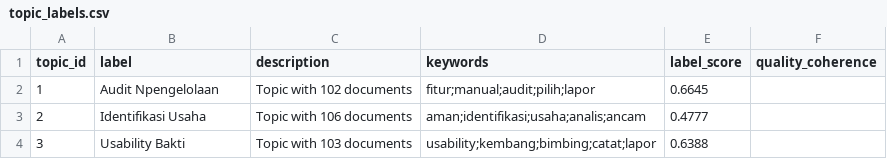
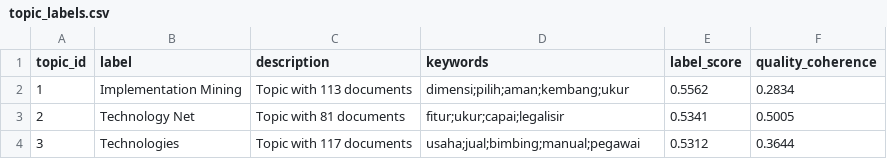
Before and after one commit to rifkyoktri-ai/lda-topik-skripsi-si-uinrf, a CSV file: model/topic_labels.csv, drawn as a sheet.

```diff
--- a/model/topic_labels.csv
+++ b/model/topic_labels.csv
@@ -1,4 +1,4 @@
 topic_id,label,description,keywords,label_score,quality_coherence
-1,Audit Npengelolaan,Topic with 102 documents,fitur;manual;audit;pilih;lapor,0.6645,
-2,Identifikasi Usaha,Topic with 106 documents,aman;identifikasi;usaha;analis;ancam,0.4777,
-3,Usability Bakti,Topic with 103 documents,usability;kembang;bimbing;catat;lapor,0.6388,
+1,Implementation Mining,Topic with 113 documents,dimensi;pilih;aman;kembang;ukur,0.5562,0.2834
+2,Technology Net,Topic with 81 documents,fitur;ukur;capai;legalisir,0.5341,0.5005
+3,Technologies,Topic with 117 documents,usaha;jual;bimbing;manual;pegawai,0.5312,0.3644
```
Also changed, not shown: model/experiment_history.csv, model/topic_distribution.csv, 15 other files.
